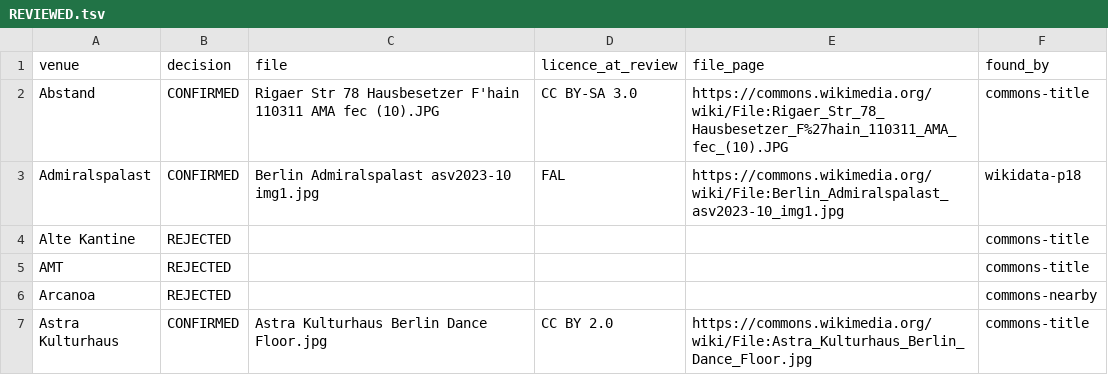
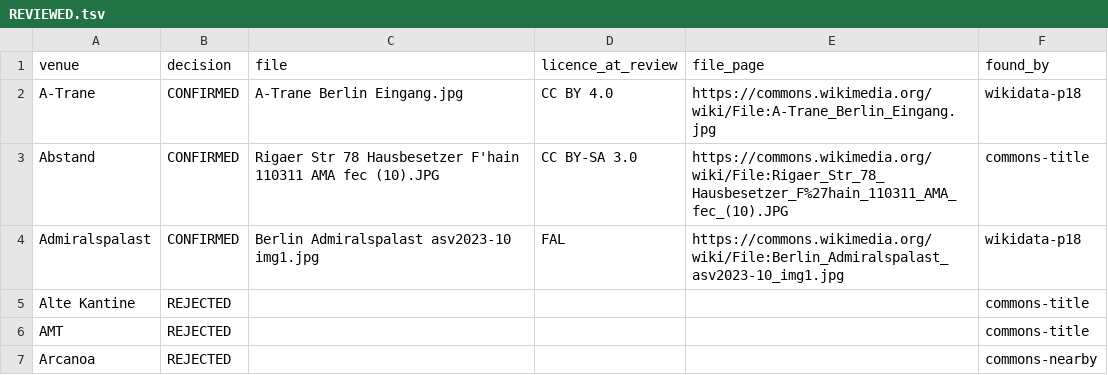
Before and after one commit to enorm-labs/event-junkie, a TSV file: docs/venue-images/REVIEWED.tsv, drawn as a sheet; only a part is shown; the shorter side is filled out with more unchanged rows; the diff names each change by its address in the sheet, - before the commit and + after, or states it on an @@ line.

```diff
--- a/docs/venue-images/REVIEWED.tsv
+++ b/docs/venue-images/REVIEWED.tsv
+row 2: A-Trane | CONFIRMED | A-Trane Berlin Eingang.jpg | CC BY 4.0 | https://commons.wikimedia.org/wiki/File:A-Trane_Berlin_Eingang.jpg | wikidata-p18
```
Also changed, not shown: docs/licence-review/RESULTS.tsv, 11 other files.
